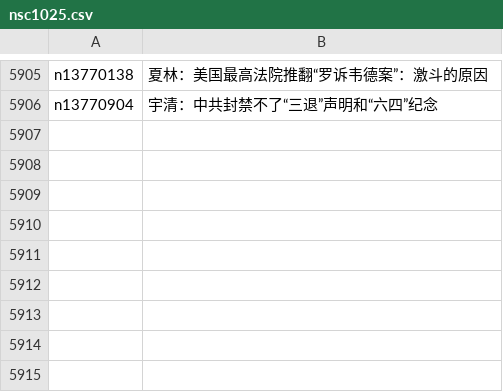
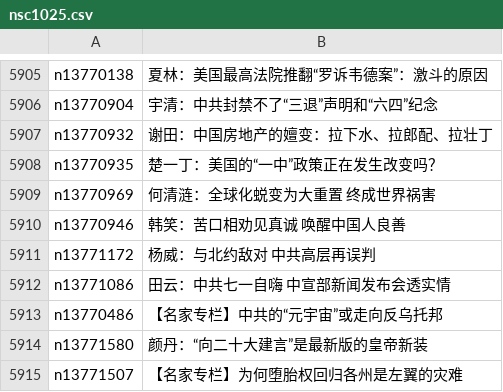
Before and after one commit to easy2view/epoch-comment, a CSV file: indexes/nsc1025.csv, drawn as a sheet; only a part is shown, gaps mark what is left out; the diff names each change by its address in the sheet, - before the commit and + after, or states it on an @@ line.

```diff
--- a/indexes/nsc1025.csv
+++ b/indexes/nsc1025.csv
+row 5907: n13770932 | 谢田：中国房地产的嬗变：拉下水、拉郎配、拉壮丁
+row 5908: n13770935 | 楚一丁：美国的“一中”政策正在发生改变吗？
+row 5909: n13770969 | 何清涟：全球化蜕变为大重置 终成世界祸害
+row 5910: n13770946 | 韩笑：苦口相劝见真诚 唤醒中国人良善
+row 5911: n13771172 | 杨威：与北约敌对 中共高层再误判
+row 5912: n13771086 | 田云：中共七一自嗨 中宣部新闻发布会透实情
+row 5913: n13770486 | 【名家专栏】中共的“元宇宙”或走向反乌托邦
+row 5914: n13771580 | 颜丹：“向二十大建言”是最新版的皇帝新装
+row 5915: n13771507 | 【名家专栏】为何堕胎权回归各州是左翼的灾难
```
Also changed, not shown: 18 other files.
